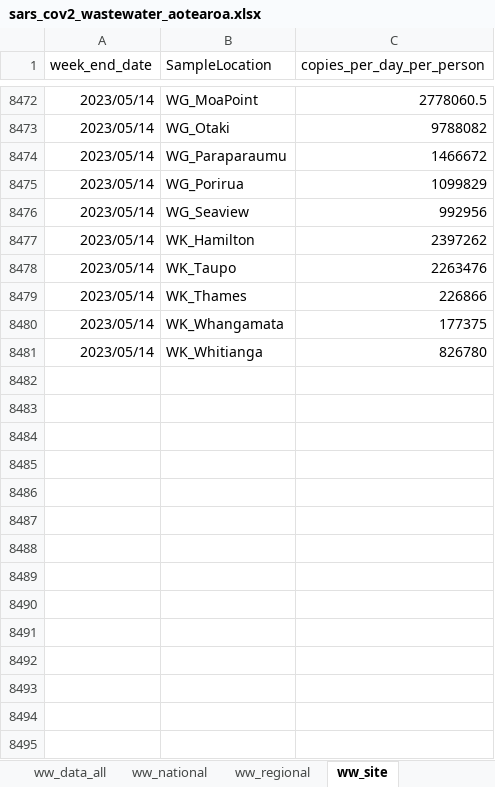
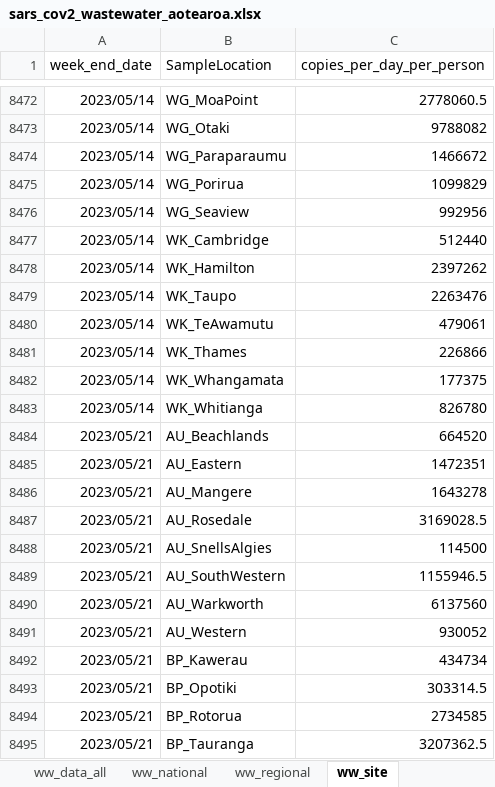
Before and after one commit to ESR-NZ/covid_in_wastewater, an Excel workbook: data/sars_cov2_wastewater_aotearoa.xlsx, sheet ww_site, drawn as a sheet; only a part is shown, gaps mark what is left out; values as stored, in another font and other column widths than the file's, no borders; table styles not drawn; the diff covers the shown part only; the diff names each change by its address in the sheet, - before the commit and + after, or states it on an @@ line.

```diff
--- a/data/sars_cov2_wastewater_aotearoa.xlsx (sheet ww_site)
+++ b/data/sars_cov2_wastewater_aotearoa.xlsx (sheet ww_site)
+row 8477: 2023/05/14 | WK_Cambridge | 512440
+row 8480: 2023/05/14 | WK_TeAwamutu | 479061
+row 8484: 2023/05/21 | AU_Beachlands | 664520
+row 8485: 2023/05/21 | AU_Eastern | 1472351
+row 8486: 2023/05/21 | AU_Mangere | 1643278
+row 8487: 2023/05/21 | AU_Rosedale | 3169028.5
+row 8488: 2023/05/21 | AU_SnellsAlgies | 114500
+row 8489: 2023/05/21 | AU_SouthWestern | 1155946.5
+row 8490: 2023/05/21 | AU_Warkworth | 6137560
+row 8491: 2023/05/21 | AU_Western | 930052
+row 8492: 2023/05/21 | BP_Kawerau | 434734
+row 8493: 2023/05/21 | BP_Opotiki | 303314.5
+row 8494: 2023/05/21 | BP_Rotorua | 2734585
+row 8495: 2023/05/21 | BP_Tauranga | 3207362.5
```
Also changed, not shown: 48 added rows elsewhere in this sheet, sheet ww_data_all, sheet cases_site, sheet variants_last_two_weeks, sheet ww_regional, sheet cases_regional, sheet ww_national, 1 more sheet, 8 other files.
